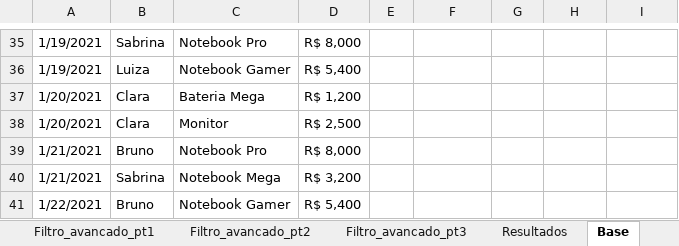
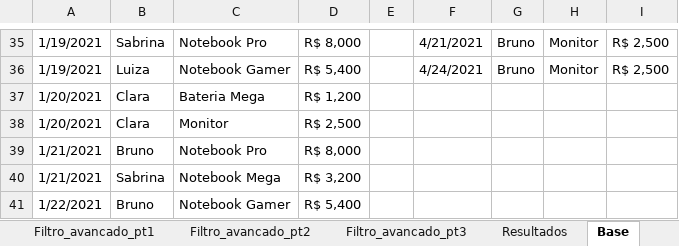
Before and after one commit to Filipeck/hashTagTreinamento, an Excel workbook: 2.Excel/hands-on/4.Classificar_filtrar/2.Filtro_avancado.xlsx, sheet Base, drawn as a sheet; only a part is shown, gaps mark what is left out; values as stored, in another font and other column widths than the file's, no borders; the diff covers the shown part only; the diff names each change by its address in the sheet, - before the commit and + after, or states it on an @@ line.

```diff
--- a/2.Excel/hands-on/4.Classificar_filtrar/2.Filtro_avancado.xlsx (sheet Base)
+++ b/2.Excel/hands-on/4.Classificar_filtrar/2.Filtro_avancado.xlsx (sheet Base)
-F35: (empty)
+F35: 4/21/2021
-G35:G36: (empty)
+G35:G36: Bruno
-H35:H36: (empty)
+H35:H36: Monitor
-I35:I36: (empty)
+I35:I36: R$ 2,500
-F36: (empty)
+F36: 4/24/2021
```
Also changed, not shown: 1 added row, 1 removed row, 113 edited cells and cell formats elsewhere in this sheet, sheet Resultados.
